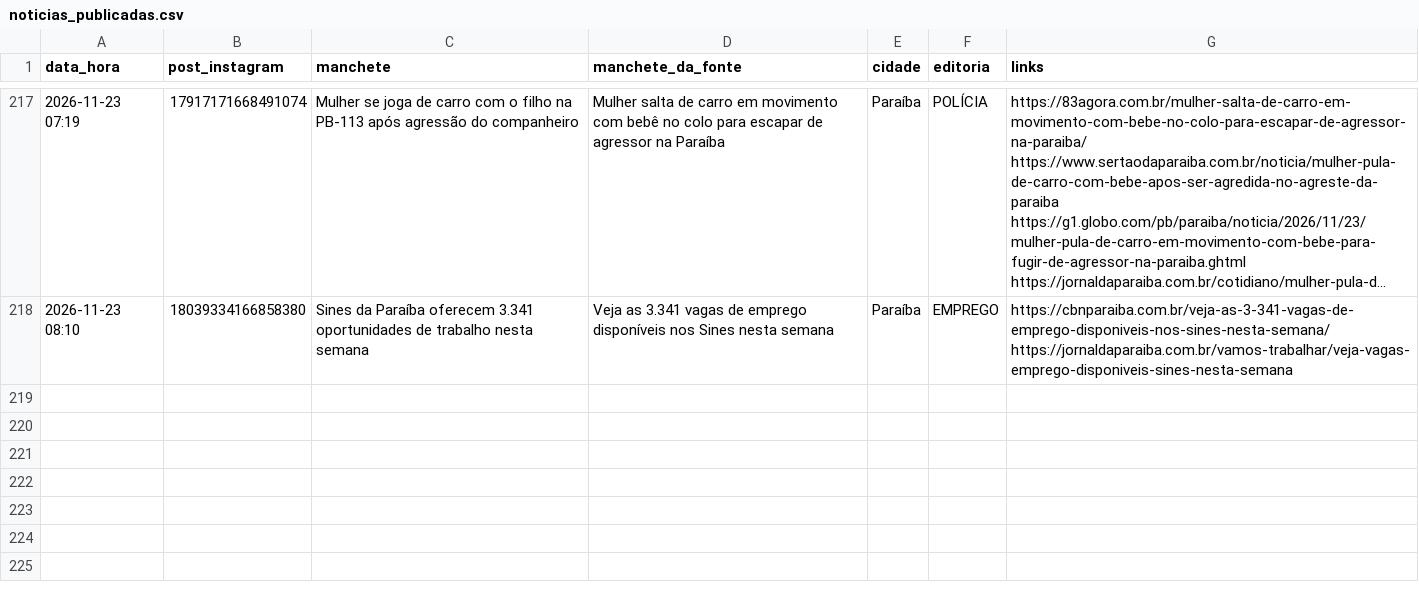
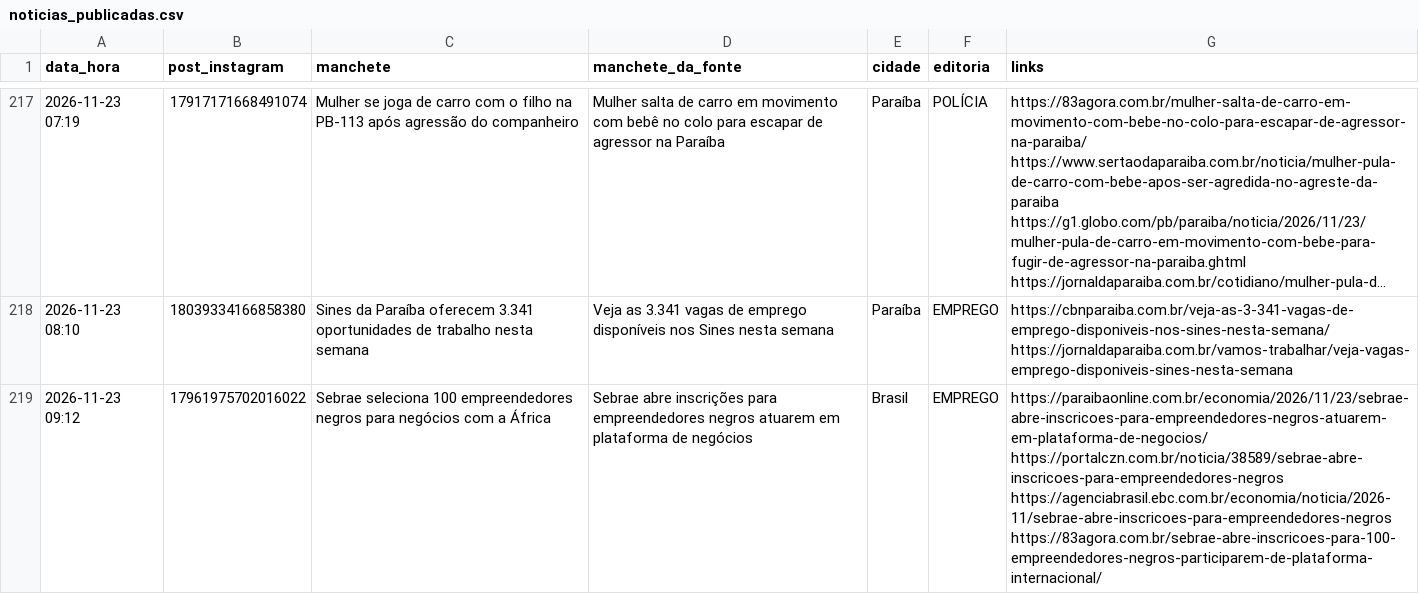
Before and after one commit to ccreatormkt-glitch/portal-noticias, a CSV file: state/noticias_publicadas.csv, drawn as a sheet; only a part is shown, gaps mark what is left out; long unchanged cells end in …; the diff names each change by its address in the sheet, - before the commit and + after, or states it on an @@ line.

```diff
--- a/state/noticias_publicadas.csv
+++ b/state/noticias_publicadas.csv
+row 219: 2026-11-23 09:12 | 17961975702016022 | Sebrae seleciona 100 empreendedores negros para negócios com a África | Sebrae abre inscrições para empreendedores negros atuarem em plataforma de negócios | Brasil | EMPREGO | https://paraibaonline.com.br/economia/2026/11/23/sebrae-abre-inscricoes-para-empreendedores-negros-atuarem-em-plataforma-de-negocios/ https://portalczn.com.br/noticia/38589/sebrae-abre-inscricoes-para-empreendedores-negros https://agenciabrasil.ebc.com.br/economia/noticia/2026-11/sebrae-abre-inscricoes-para-empreendedores-negros https://83agora.com.br/sebrae-abre-inscricoes-para-100-empreendedores-negros-participarem-de-plataforma-internacional/
```
Also changed, not shown: 2 other files.
